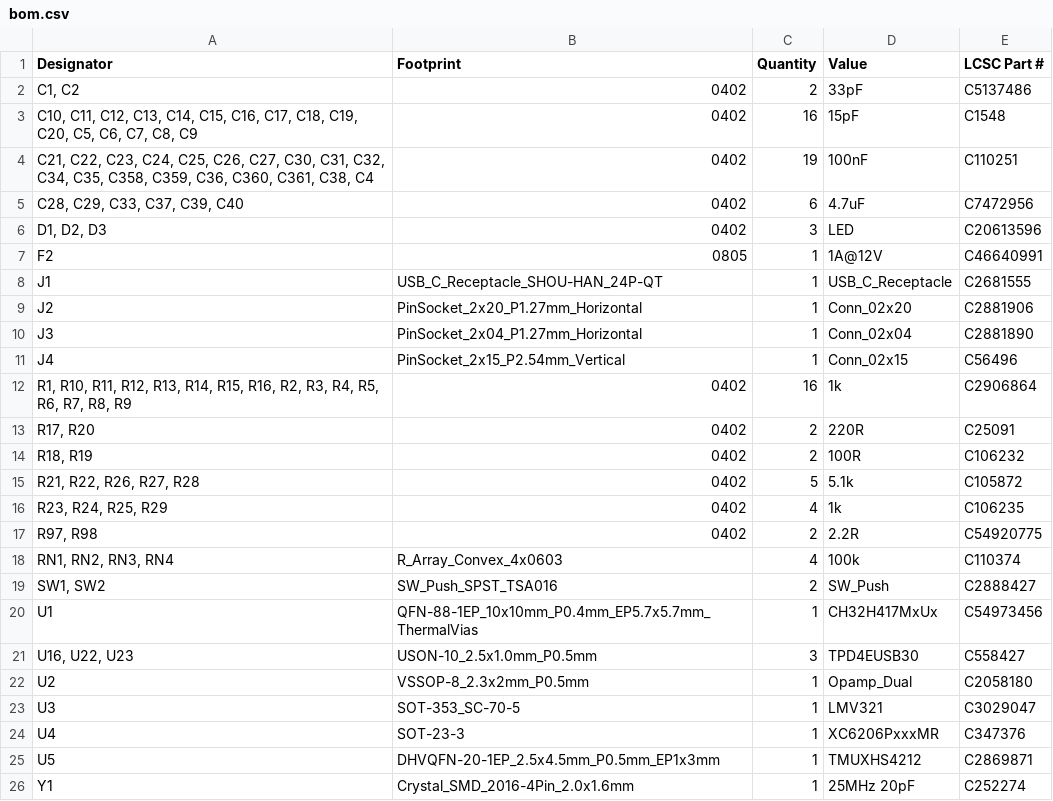
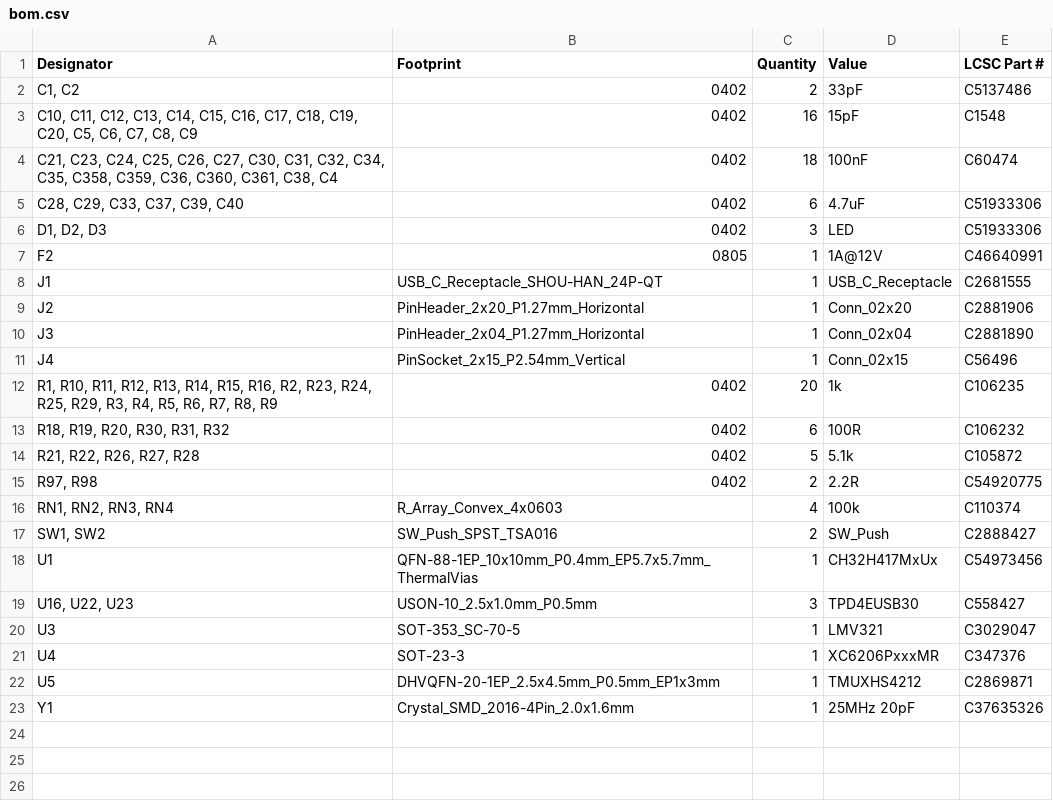
Before and after one commit to cheyao/ch32-logic-analyzer, a CSV file: hardware/production/bom.csv, drawn as a sheet.

```diff
--- a/hardware/production/bom.csv
+++ b/hardware/production/bom.csv
@@ -3,15 +3,13 @@
 "C10, C11, C12, C13, C14, C15, C16, C17, C18, C19, C20, C5, C6, C7, C8, C9",0402,16,15pF,C1548
-"C21, C22, C23, C24, C25, C26, C27, C30, C31, C32, C34, C35, C358, C359, C36, C360, C361, C38, C4",0402,19,100nF,C110251
-"C28, C29, C33, C37, C39, C40",0402,6,4.7uF,C7472956
-"D1, D2, D3",0402,3,LED,C20613596
+"C21, C23, C24, C25, C26, C27, C30, C31, C32, C34, C35, C358, C359, C36, C360, C361, C38, C4",0402,18,100nF,C60474
+"C28, C29, C33, C37, C39, C40",0402,6,4.7uF,C51933306
+"D1, D2, D3",0402,3,LED,C51933306
 F2,0805,1,1A@12V,C46640991
 J1,USB_C_Receptacle_SHOU-HAN_24P-QT,1,USB_C_Receptacle,C2681555
-J2,PinSocket_2x20_P1.27mm_Horizontal,1,Conn_02x20,C2881906
-J3,PinSocket_2x04_P1.27mm_Horizontal,1,Conn_02x04,C2881890
+J2,PinHeader_2x20_P1.27mm_Horizontal,1,Conn_02x20,C2881906
+J3,PinHeader_2x04_P1.27mm_Horizontal,1,Conn_02x04,C2881890
 J4,PinSocket_2x15_P2.54mm_Vertical,1,Conn_02x15,C56496
-"R1, R10, R11, R12, R13, R14, R15, R16, R2, R3, R4, R5, R6, R7, R8, R9",0402,16,1k,C2906864
-"R17, R20",0402,2,220R,C25091
-"R18, R19",0402,2,100R,C106232
+"R1, R10, R11, R12, R13, R14, R15, R16, R2, R23, R24, R25, R29, R3, R4, R5, R6, R7, R8, R9",0402,20,1k,C106235
+"R18, R19, R20, R30, R31, R32",0402,6,100R,C106232
 "R21, R22, R26, R27, R28",0402,5,5.1k,C105872
-"R23, R24, R25, R29",0402,4,1k,C106235
 "R97, R98",0402,2,2.2R,C54920775
@@ -21,3 +19,2 @@ U1,QFN-88-1EP_10x10mm_P0.4mm_EP5.7x5.7mm_ThermalVias,1,CH32H417MxUx,C54973456
 "U16, U22, U23",USON-10_2.5x1.0mm_P0.5mm,3,TPD4EUSB30,C558427
-U2,VSSOP-8_2.3x2mm_P0.5mm,1,Opamp_Dual,C2058180
 U3,SOT-353_SC-70-5,1,LMV321,C3029047
@@ -25,2 +22,2 @@ U4,SOT-23-3,1,XC6206PxxxMR,C347376
 U5,DHVQFN-20-1EP_2.5x4.5mm_P0.5mm_EP1x3mm,1,TMUXHS4212,C2869871
-Y1,Crystal_SMD_2016-4Pin_2.0x1.6mm,1,25MHz 20pF,C252274
+Y1,Crystal_SMD_2016-4Pin_2.0x1.6mm,1,25MHz 20pF,C37635326
```
Also changed, not shown: hardware/production/designators.csv, hardware/production/positions.csv, 19 other files.
